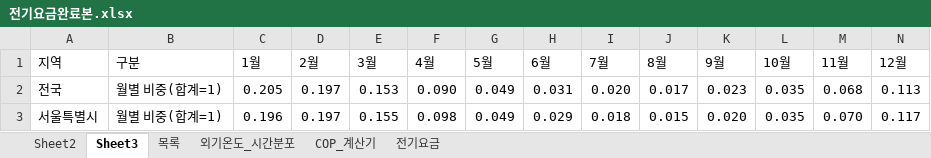
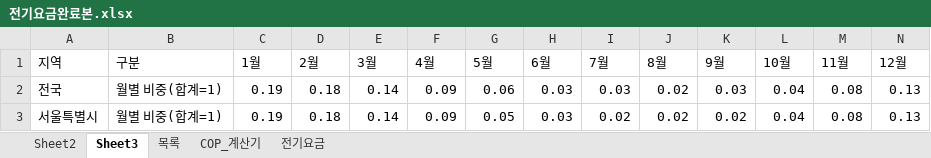
Before and after one commit to melissa252lee-dan/gesi-heatpump, an Excel workbook: 전기요금완료본.xlsx, sheet Sheet3, drawn as a sheet; only a part is shown; values as stored, in another font and other column widths than the file's, no borders; charts and pictures not drawn; the diff covers the shown part only; the diff names each change by its address in the sheet, - before the commit and + after, or states it on an @@ line.

```diff
--- a/전기요금완료본.xlsx (sheet Sheet3)
+++ b/전기요금완료본.xlsx (sheet Sheet3)
-sheet tab: 외기온도_시간분포
-C2 (1월): 0.205
+C2 (1월): 0.19
-D2:D3 (2월): 0.197
+D2:D3 (2월): 0.18
-E2 (3월): 0.153
+E2 (3월): 0.14
-F2 (4월): 0.090
+F2 (4월): 0.09
-G2 (5월): 0.049
+G2 (5월): 0.06
-H2 (6월): 0.031
+H2 (6월): 0.03
-I2 (7월): 0.020
+I2 (7월): 0.03
-J2 (8월): 0.017
+J2 (8월): 0.02
-K2 (9월): 0.023
+K2 (9월): 0.03
-L2:L3 (10월): 0.035
+L2:L3 (10월): 0.04
-M2 (11월): 0.068
+M2 (11월): 0.08
-N2 (12월): 0.113
+N2 (12월): 0.13
-C3 (1월): 0.196
+C3 (1월): 0.19
-E3 (3월): 0.155
+E3 (3월): 0.14
-F3 (4월): 0.098
+F3 (4월): 0.09
-G3 (5월): 0.049
+G3 (5월): 0.05
-H3 (6월): 0.029
+H3 (6월): 0.03
-I3 (7월): 0.018
+I3 (7월): 0.02
-J3 (8월): 0.015
+J3 (8월): 0.02
-K3 (9월): 0.020
+K3 (9월): 0.02
-M3 (11월): 0.070
+M3 (11월): 0.08
-N3 (12월): 0.117
+N3 (12월): 0.13
```
Also changed, not shown: 192 edited cells elsewhere in this sheet, sheet 전기요금, sheet COP_계산기, sheet Sheet2, sheet 목록, charts or pictures, 1 other file.
